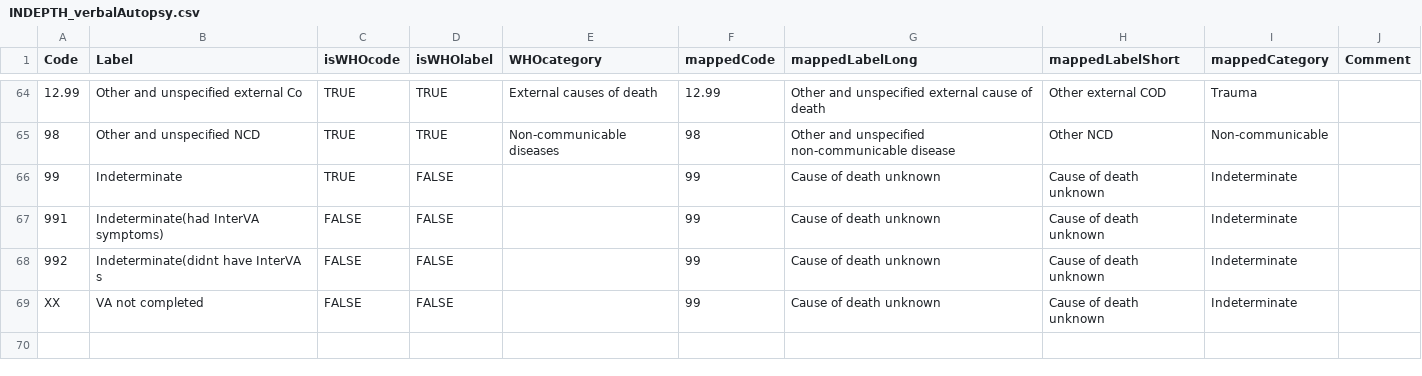
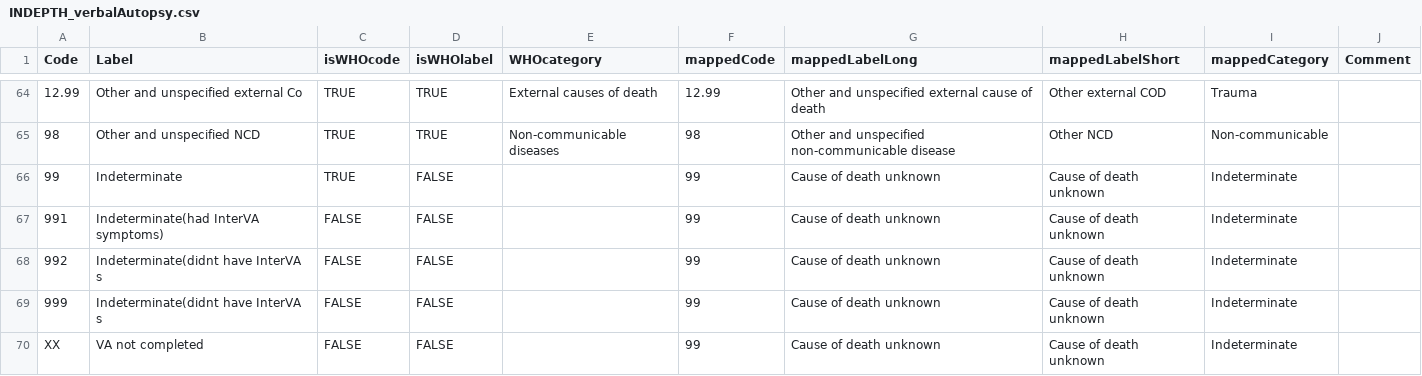
Before and after one commit to alexploner/R.HDSS, a CSV file: data/INDEPTH_verbalAutopsy.csv, drawn as a sheet; only a part is shown, gaps mark what is left out; the diff names each change by its address in the sheet, - before the commit and + after, or states it on an @@ line.

Commit message:
Added special code 999

```diff
--- a/data/INDEPTH_verbalAutopsy.csv
+++ b/data/INDEPTH_verbalAutopsy.csv
+row 69: 999 | Indeterminate(didnt have InterVA s | FALSE | FALSE |  | 99 | Cause of death unknown | Cause of death unknown | Indeterminate
```
